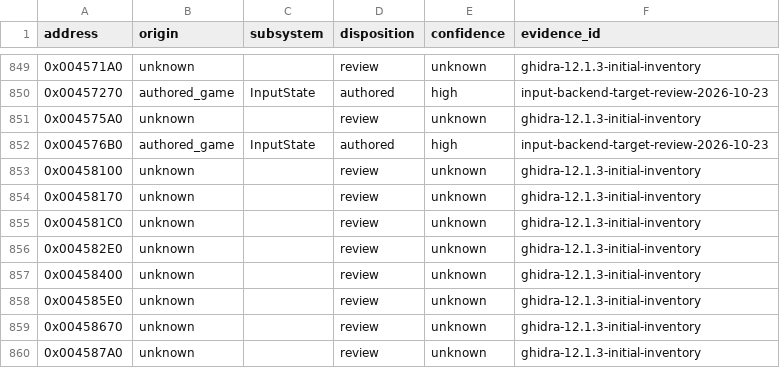
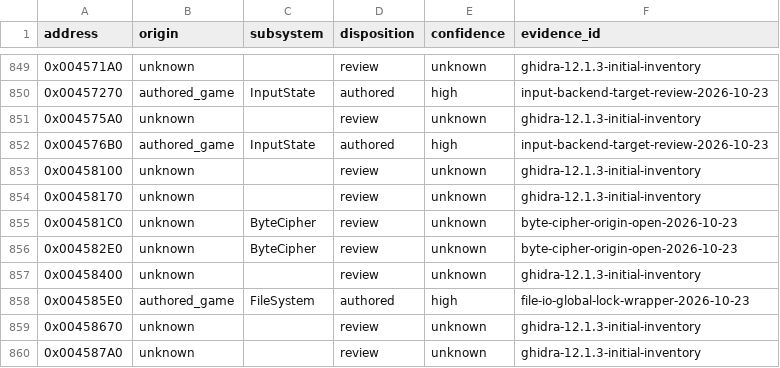
Before and after one commit to N0zoM1z0/th11, a CSV file: config/function-origins.csv, drawn as a sheet; only a part is shown, gaps mark what is left out.

```diff
--- a/config/function-origins.csv
+++ b/config/function-origins.csv
@@ -854,6 +854,6 @@ address,origin,subsystem,disposition,confidence,evidence_id
 0x00458170,unknown,,review,unknown,ghidra-12.1.3-initial-inventory
-0x004581C0,unknown,,review,unknown,ghidra-12.1.3-initial-inventory
-0x004582E0,unknown,,review,unknown,ghidra-12.1.3-initial-inventory
+0x004581C0,unknown,ByteCipher,review,unknown,byte-cipher-origin-open-2026-10-23
+0x004582E0,unknown,ByteCipher,review,unknown,byte-cipher-origin-open-2026-10-23
 0x00458400,unknown,,review,unknown,ghidra-12.1.3-initial-inventory
-0x004585E0,unknown,,review,unknown,ghidra-12.1.3-initial-inventory
+0x004585E0,authored_game,FileSystem,authored,high,file-io-global-lock-wrapper-2026-10-23
 0x00458670,unknown,,review,unknown,ghidra-12.1.3-initial-inventory
```
Also changed, not shown: config/function-boundaries.csv, config/functions.csv, 19 other files.
